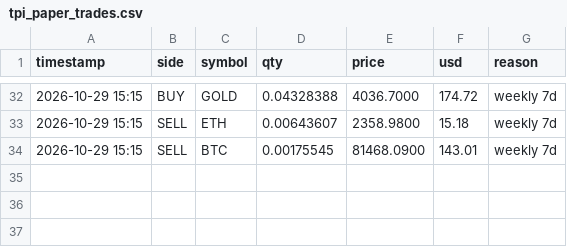
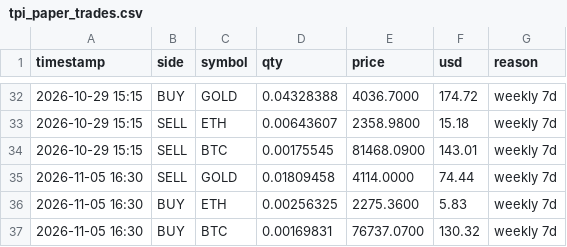
Before and after one commit to jwavez/tpi-dashboard, a CSV file: tpi_paper_trades.csv, drawn as a sheet; only a part is shown, gaps mark what is left out.

Commit message:
Update TPI paper book 2026-11-05 16:30 UTC

```diff
--- a/tpi_paper_trades.csv
+++ b/tpi_paper_trades.csv
@@ -34 +34,4 @@ timestamp,side,symbol,qty,price,usd,reason
 2026-10-29 15:15,SELL,BTC,0.00175545,81468.0900,143.01,weekly 7d
+2026-11-05 16:30,SELL,GOLD,0.01809458,4114.0000,74.44,weekly 7d
+2026-11-05 16:30,BUY,ETH,0.00256325,2275.3600,5.83,weekly 7d
+2026-11-05 16:30,BUY,BTC,0.00169831,76737.0700,130.32,weekly 7d
```
Also changed, not shown: tpi_paper_equity.csv, 3 other files.
